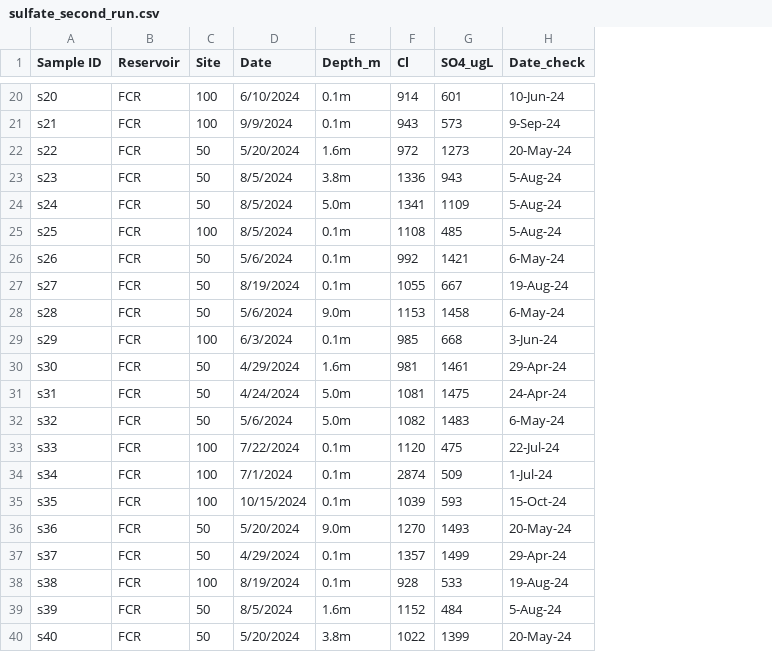
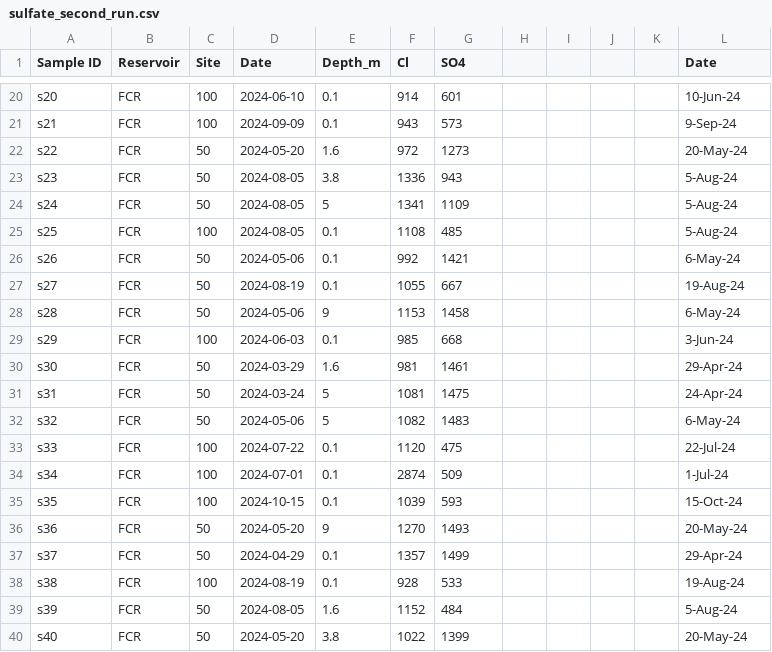
Before and after one commit to arwen-downum/Reservoirs_sulfate, a CSV file: sulfate_second_run.csv, drawn as a sheet; only a part is shown, gaps mark what is left out; addresses are those after the commit; the diff covers the shown part only; the diff names each change by its address in the sheet, - before the commit and + after, or states it on an @@ line.

```diff
--- a/sulfate_second_run.csv
+++ b/sulfate_second_run.csv
+column H, empty
+column I, empty
+column J, empty
+column K, empty
-G1: SO4_ugL
+G1: SO4
-L1: Date_check
+L1: Date
-D20 (Date): 6/10/2024
+D20 (Date): 2024-06-10
-E20:E21 (Depth_m): 0.1m
+E20:E21 (Depth_m): 0.1
-D21 (Date): 9/9/2024
+D21 (Date): 2024-09-09
-D22 (Date): 5/20/2024
+D22 (Date): 2024-05-20
-E22 (Depth_m): 1.6m
+E22 (Depth_m): 1.6
-D23:D25 (Date): 8/5/2024
+D23:D25 (Date): 2024-08-05
-E23 (Depth_m): 3.8m
+E23 (Depth_m): 3.8
-E24 (Depth_m): 5.0m
+E24 (Depth_m): 5
-E25:E27 (Depth_m): 0.1m
+E25:E27 (Depth_m): 0.1
-D26 (Date): 5/6/2024
+D26 (Date): 2024-05-06
-D27 (Date): 8/19/2024
+D27 (Date): 2024-08-19
-D28 (Date): 5/6/2024
+D28 (Date): 2024-05-06
-E28 (Depth_m): 9.0m
+E28 (Depth_m): 9
-D29 (Date): 6/3/2024
+D29 (Date): 2024-06-03
-E29 (Depth_m): 0.1m
+E29 (Depth_m): 0.1
-D30 (Date): 4/29/2024
+D30 (Date): 2024-03-29
-E30 (Depth_m): 1.6m
+E30 (Depth_m): 1.6
-D31 (Date): 4/24/2024
+D31 (Date): 2024-03-24
-E31:E32 (Depth_m): 5.0m
+E31:E32 (Depth_m): 5
-D32 (Date): 5/6/2024
+D32 (Date): 2024-05-06
-D33 (Date): 7/22/2024
+D33 (Date): 2024-07-22
-E33:E35 (Depth_m): 0.1m
+E33:E35 (Depth_m): 0.1
-D34 (Date): 7/1/2024
+D34 (Date): 2024-07-01
-D35 (Date): 10/15/2024
+D35 (Date): 2024-10-15
-D36 (Date): 5/20/2024
+D36 (Date): 2024-05-20
-E36 (Depth_m): 9.0m
+E36 (Depth_m): 9
-D37 (Date): 4/29/2024
+D37 (Date): 2024-04-29
-E37:E38 (Depth_m): 0.1m
+E37:E38 (Depth_m): 0.1
-D38 (Date): 8/19/2024
+D38 (Date): 2024-08-19
-D39 (Date): 8/5/2024
+D39 (Date): 2024-08-05
-E39 (Depth_m): 1.6m
+E39 (Depth_m): 1.6
-D40 (Date): 5/20/2024
+D40 (Date): 2024-05-20
-E40 (Depth_m): 3.8m
+E40 (Depth_m): 3.8
```
Also changed, not shown: 76 edited cells elsewhere in this file, 3 other files.
